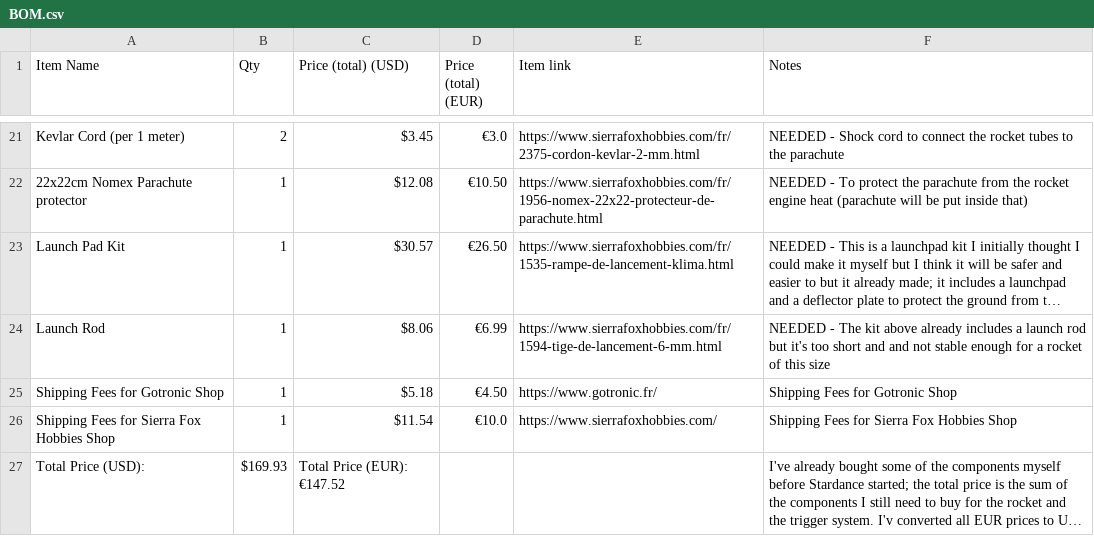
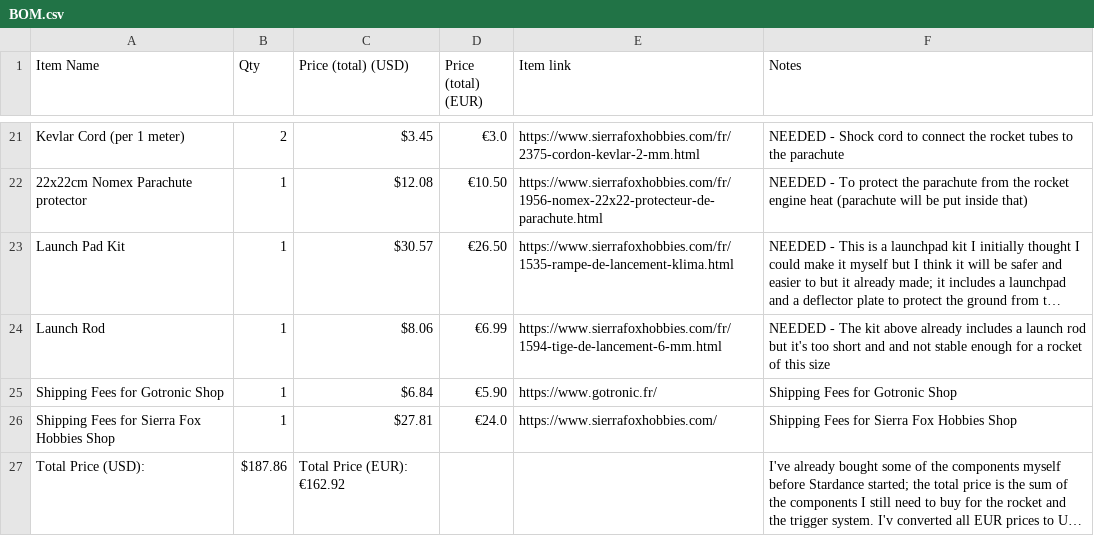
Before and after one commit to TGA25dev/Bean2Space, a CSV file: BOM.csv, drawn as a sheet; only a part is shown, gaps mark what is left out; long unchanged cells end in …; the diff names each change by its address in the sheet, - before the commit and + after, or states it on an @@ line.

Commit message:
fix: update wrong shipping fees and total price in BOM file

```diff
--- a/BOM.csv
+++ b/BOM.csv
-C25 (Price (total) (USD)): $5.18
+C25 (Price (total) (USD)): $6.84
-D25 (Price (total) (EUR)): €4.50
+D25 (Price (total) (EUR)): €5.90
-C26 (Price (total) (USD)): $11.54
+C26 (Price (total) (USD)): $27.81
-D26 (Price (total) (EUR)): €10.0
+D26 (Price (total) (EUR)): €24.0
-B27 (Qty): $169.93
+B27 (Qty): $187.86
-C27 (Price (total) (USD)): Total Price (EUR): €147.52
+C27 (Price (total) (USD)): Total Price (EUR): €162.92
```
